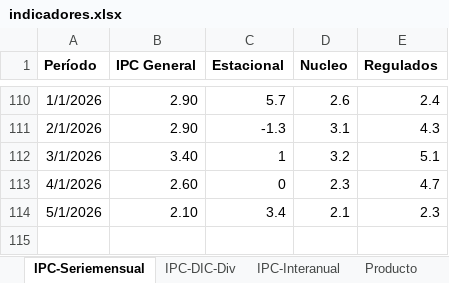
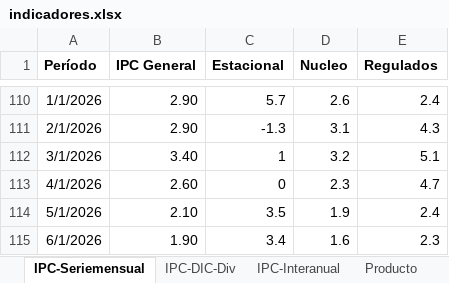
Before and after one commit to NahuelBargas/indeco, an Excel workbook: bases/indicadores.xlsx, sheet IPC-Seriemensual, drawn as a sheet; only a part is shown, gaps mark what is left out; values as stored, in another font and other column widths than the file's, no borders; the diff names each change by its address in the sheet, - before the commit and + after, or states it on an @@ line.

```diff
--- a/bases/indicadores.xlsx (sheet IPC-Seriemensual)
+++ b/bases/indicadores.xlsx (sheet IPC-Seriemensual)
-C114 (Estacional): 3.4
+C114 (Estacional): 3.5
-D114 (Nucleo): 2.1
+D114 (Nucleo): 1.9
-E114 (Regulados): 2.3
+E114 (Regulados): 2.4
+row 115: 6/1/2026 | 1.90 | 3.4 | 1.6 | 2.3
```
Also changed, not shown: sheet IPC-DIC-Div, sheet IPC-Interanual, sheet Aperturas, 3 other files.
